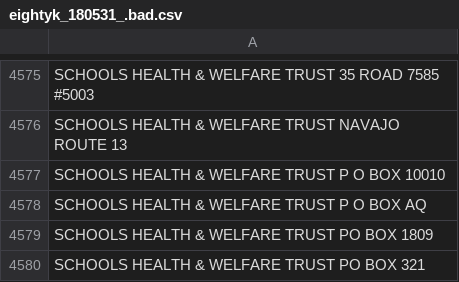
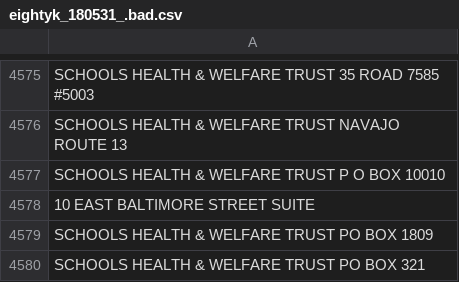
Before and after one commit to Niarfe/sandbox, a CSV file: eightyk_180531_.bad.csv, drawn as a sheet; only a part is shown, gaps mark what is left out.

```diff
--- a/eightyk_180531_.bad.csv
+++ b/eightyk_180531_.bad.csv
@@ -4577,3 +4577,3 @@ SCHOOLS HEALTH & WELFARE TRUST NAVAJO ROUTE 13
 SCHOOLS HEALTH & WELFARE TRUST P O BOX 10010
-SCHOOLS HEALTH & WELFARE TRUST P O BOX AQ
+10 EAST BALTIMORE STREET SUITE
 SCHOOLS HEALTH & WELFARE TRUST PO BOX 1809
```
Also changed, not shown: data/address_bases.csv, data/known_good/extraction_set.csv, 11 other files.
